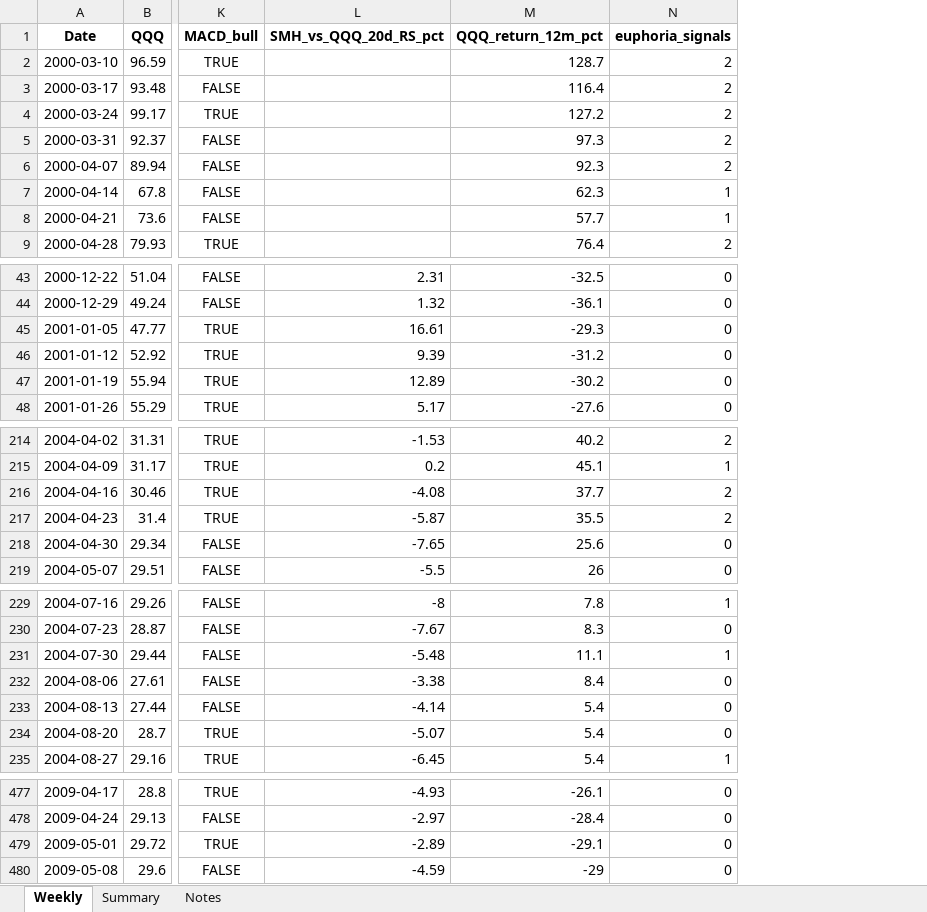
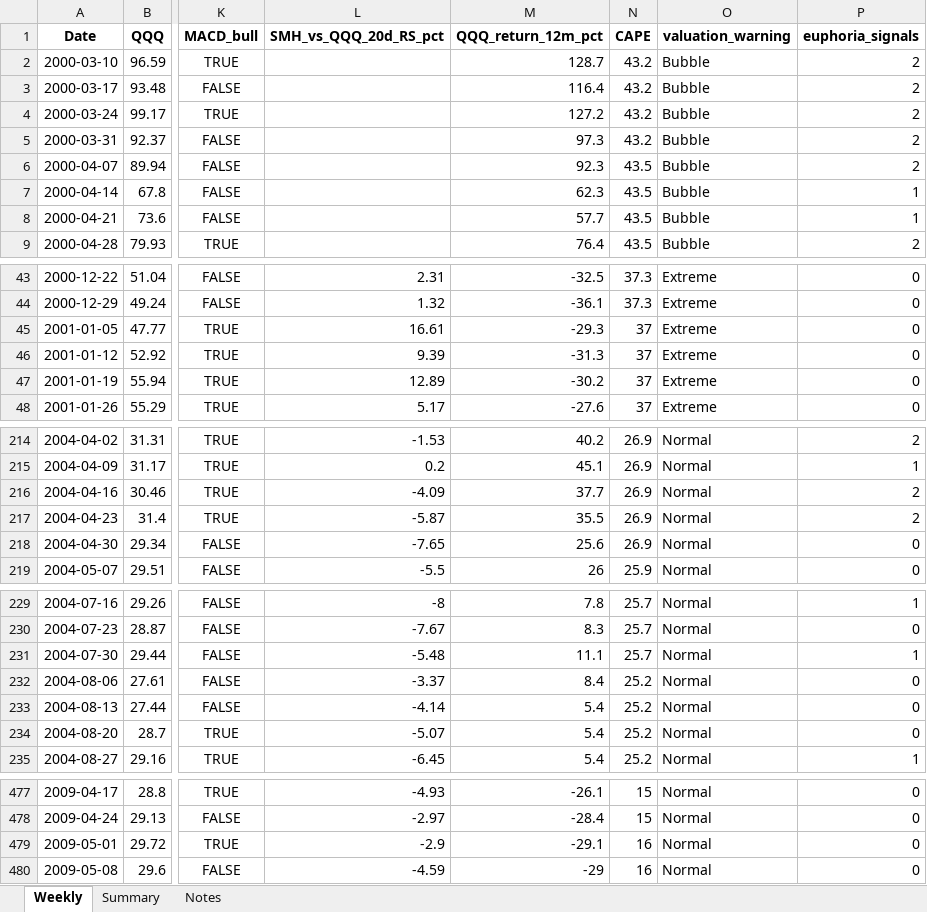
Before and after one commit to LY0101/dca-monitor, an Excel workbook: historical_regime.xlsx, sheet Weekly, drawn as a sheet; only a part is shown, gaps mark what is left out; values as stored, in another font and other column widths than the file's, no borders; the diff covers the shown part only; the diff names each change by its address in the sheet, - before the commit and + after, or states it on an @@ line.

Commit message:
Sync historical regime script + data

```diff
--- a/historical_regime.xlsx (sheet Weekly)
+++ b/historical_regime.xlsx (sheet Weekly)
+column N (CAPE), rows 2-9: 43.2 | 43.2 | 43.2 | 43.2 | 43.5 | 43.5 | 43.5 | 43.5; rows 43-48: 37.3 | 37.3 | 37 | 37 | 37 | 37; rows 214-219: 26.9 | 26.9 | 26.9 | 26.9 | 26.9 | 25.9; rows 229-235: 25.7 | 25.7 | 25.7 | 25.2 | 25.2 | 25.2 | 25.2; rows 477-480: 15 | 15 | 16 | 16
+column O (valuation_warning), rows 2-9: all Bubble; rows 43-48: all Extreme; rows 214-219: all Normal; rows 229-235: all Normal; rows 477-480: all Normal
-M46 (QQQ_return_12m_pct): -31.2
+M46 (QQQ_return_12m_pct): -31.3
-L216 (SMH_vs_QQQ_20d_RS_pct): -4.08
+L216 (SMH_vs_QQQ_20d_RS_pct): -4.09
-L232 (SMH_vs_QQQ_20d_RS_pct): -3.38
+L232 (SMH_vs_QQQ_20d_RS_pct): -3.37
-L479 (SMH_vs_QQQ_20d_RS_pct): -2.89
+L479 (SMH_vs_QQQ_20d_RS_pct): -2.9
```
Also changed, not shown: 5 edited cells elsewhere in this sheet, sheet Notes, 1 other file.
